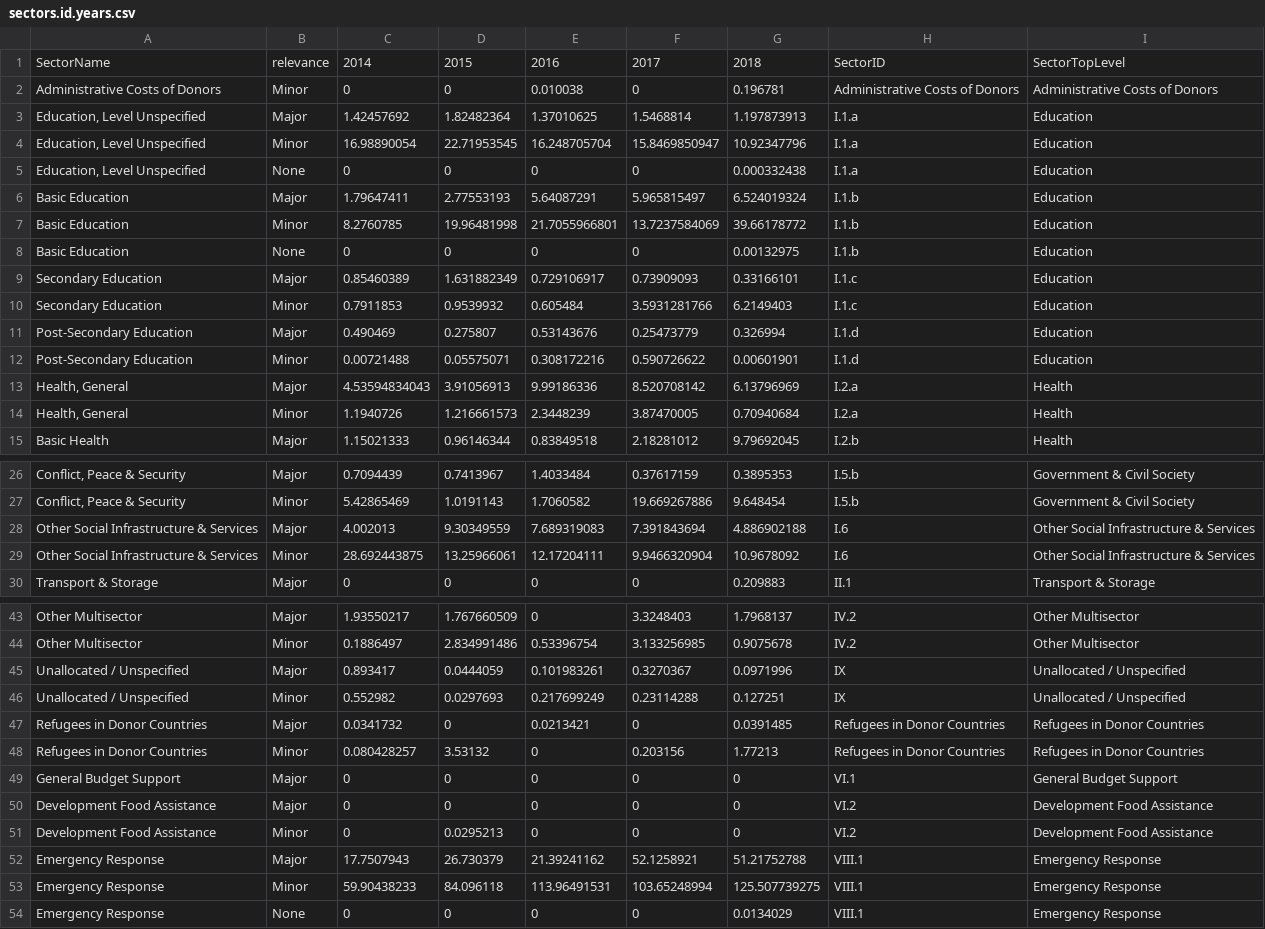
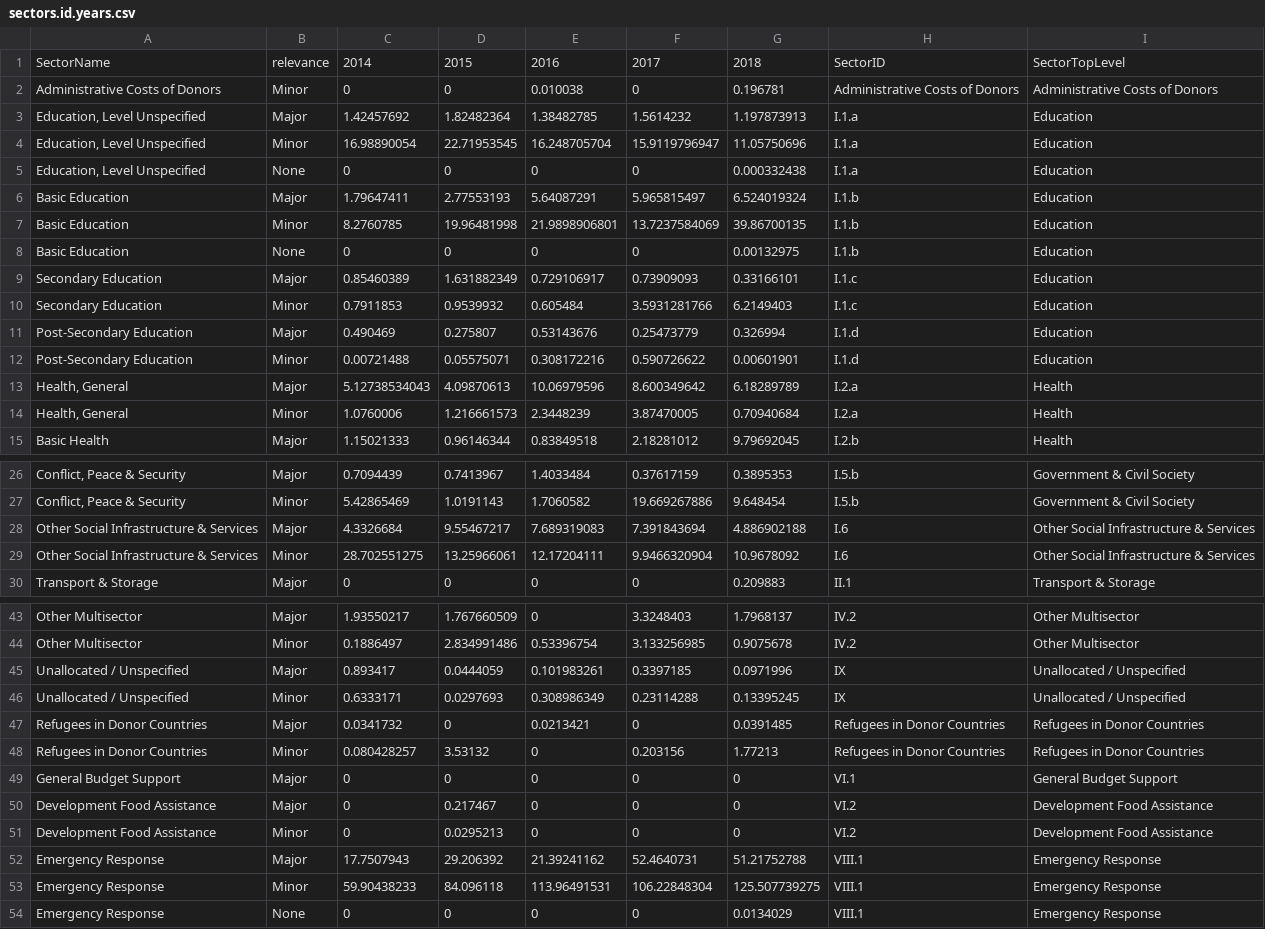
Before and after one commit to danjwalton/disability_aid_analysis, a CSV file: output/sectors.id.years.csv, drawn as a sheet; only a part is shown, gaps mark what is left out; the diff names each change by its address in the sheet, - before the commit and + after, or states it on an @@ line.

```diff
--- a/output/sectors.id.years.csv
+++ b/output/sectors.id.years.csv
-E3: 1.37010625
+E3: 1.38482785
-F3: 1.5468814
+F3: 1.5614232
-F4: 15.8469850947
+F4: 15.9119796947
-G4: 10.92347796
+G4: 11.05750696
-E7: 21.7055966801
+E7: 21.9898906801
-G7: 39.66178772
+G7: 39.86700135
-C13: 4.53594834043
+C13: 5.12738534043
-D13: 3.91056913
+D13: 4.09870613
-E13: 9.99186336
+E13: 10.06979596
-F13: 8.520708142
+F13: 8.600349642
-G13: 6.13796969
+G13: 6.18289789
-C14: 1.1940726
+C14: 1.0760006
-C28: 4.002013
+C28: 4.3326684
-D28: 9.30349559
+D28: 9.55467217
-C29: 28.692443875
+C29: 28.702551275
-F45: 0.3270367
+F45: 0.3397185
-C46: 0.552982
+C46: 0.6333171
-E46: 0.217699249
+E46: 0.308986349
-G46: 0.127251
+G46: 0.13395245
-D50: 0
+D50: 0.217467
-D52: 26.730379
+D52: 29.206392
-F52: 52.1258921
+F52: 52.4640731
-F53: 103.65248994
+F53: 106.22848304
```
Also changed, not shown: output/donors.id.years.csv, output/gender.id.years.csv, 15 other files.
